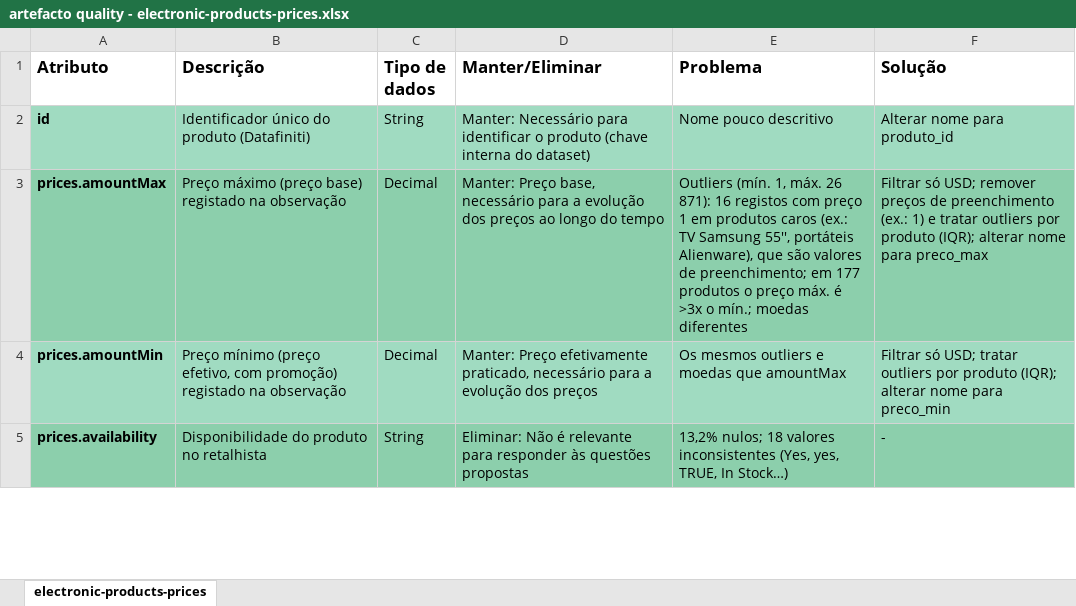
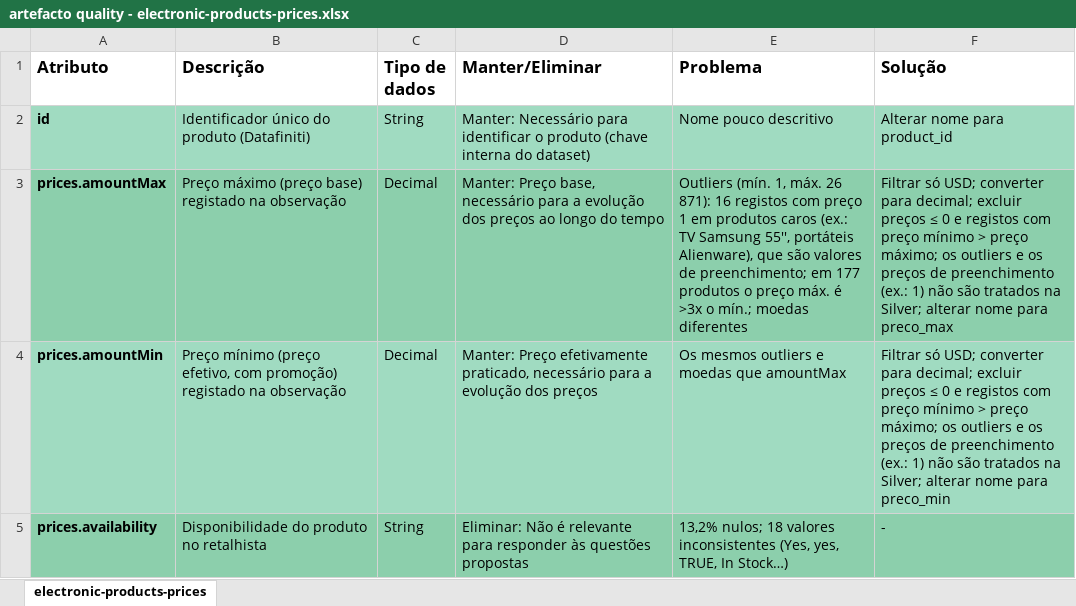
Before and after one commit to Henrique2772/edstd-pl3-g3, an Excel workbook: relatorio/quevin/electronic-products-prices/artefacto quality - electronic-products-prices.xlsx, sheet electronic-products-prices, drawn as a sheet; only a part is shown; values as stored, in another font and other column widths than the file's, no borders; the diff covers the shown part only; the diff names each change by its address in the sheet, - before the commit and + after, or states it on an @@ line.

Commit message:
Quality do Quévin: soluções alinhadas com a Silver (jun-dez 2017, isSale, grão produto x retalhista x dia)

```diff
--- a/relatorio/quevin/electronic-products-prices/artefacto quality - electronic-products-prices.xlsx (sheet electronic-products-prices)
+++ b/relatorio/quevin/electronic-products-prices/artefacto quality - electronic-products-prices.xlsx (sheet electronic-products-prices)
-F2 (Solução): Alterar nome para produto_id
+F2 (Solução): Alterar nome para product_id
-F3 (Solução): …só USD; remover preços de preenchimento (ex.: 1) e tratar outliers por produto (IQR); alterar nome…
+F3 (Solução): …só USD; converter para decimal; excluir preços ≤ 0 e registos com preço mínimo > preço máximo; os outliers e os preços de preenchimento (ex.: 1) não são tratados na Silver; alterar nome…
-F4 (Solução): …só USD; tratar outliers por produto (IQR); alterar nome…
+F4 (Solução): …só USD; converter para decimal; excluir preços ≤ 0 e registos com preço mínimo > preço máximo; os outliers e os preços de preenchimento (ex.: 1) não são tratados na Silver; alterar nome…
```
Also changed, not shown: 6 edited cells elsewhere in this sheet, relatorio/quevin/amazon-reviews-2018/artefacto quality - amazon-reviews-2018.xlsx.
